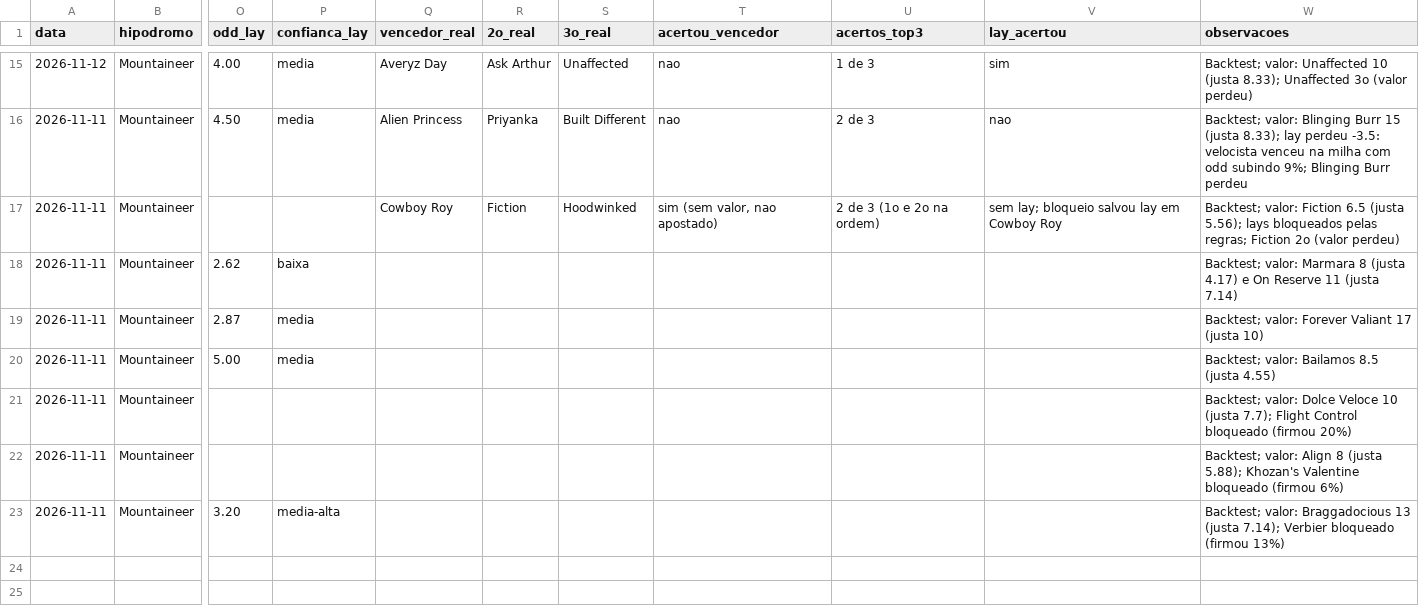
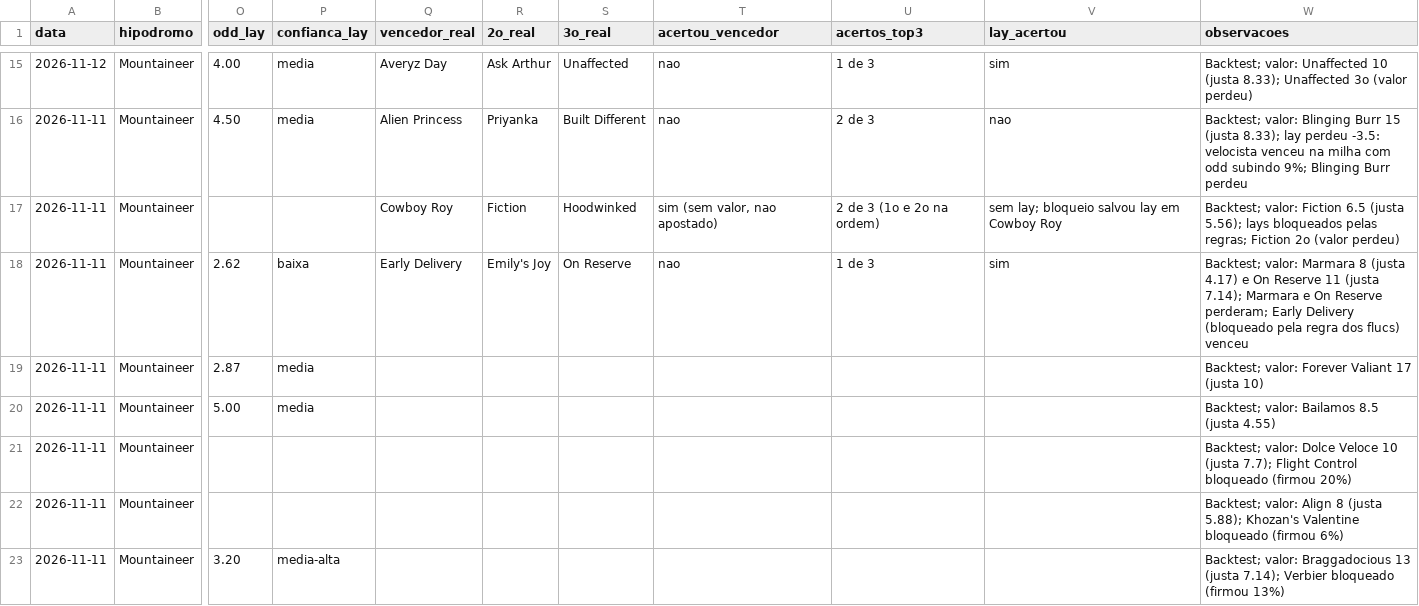
Before and after one commit to vidadeinvestidoresportivo/Analista-Cavalos-2, a CSV file: analista/planilha-acompanhamento.csv, drawn as a sheet; only a part is shown, gaps mark what is left out; the diff names each change by its address in the sheet, - before the commit and + after, or states it on an @@ line.

```diff
--- a/analista/planilha-acompanhamento.csv
+++ b/analista/planilha-acompanhamento.csv
-Q18 (vencedor_real): (empty)
+Q18 (vencedor_real): Early Delivery
-R18 (2o_real): (empty)
+R18 (2o_real): Emily's Joy
-S18 (3o_real): (empty)
+S18 (3o_real): On Reserve
-T18 (acertou_vencedor): (empty)
+T18 (acertou_vencedor): nao
-U18 (acertos_top3): (empty)
+U18 (acertos_top3): 1 de 3
-V18 (lay_acertou): (empty)
+V18 (lay_acertou): sim
-W18 (observacoes): …11 (justa 7.14)
+W18 (observacoes): …11 (justa 7.14); Marmara e On Reserve perderam; Early Delivery (bloqueado pela regra dos flucs) venceu
```
